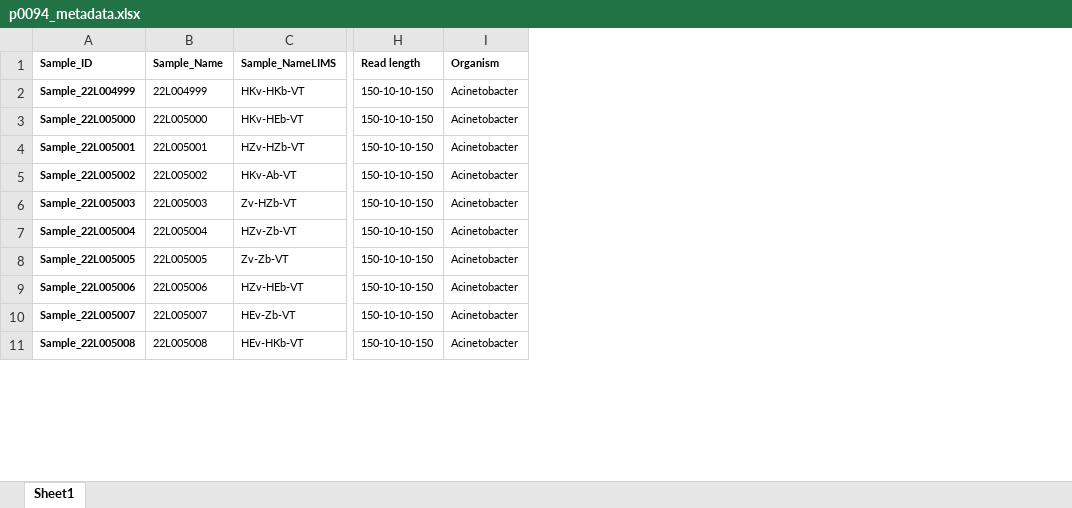
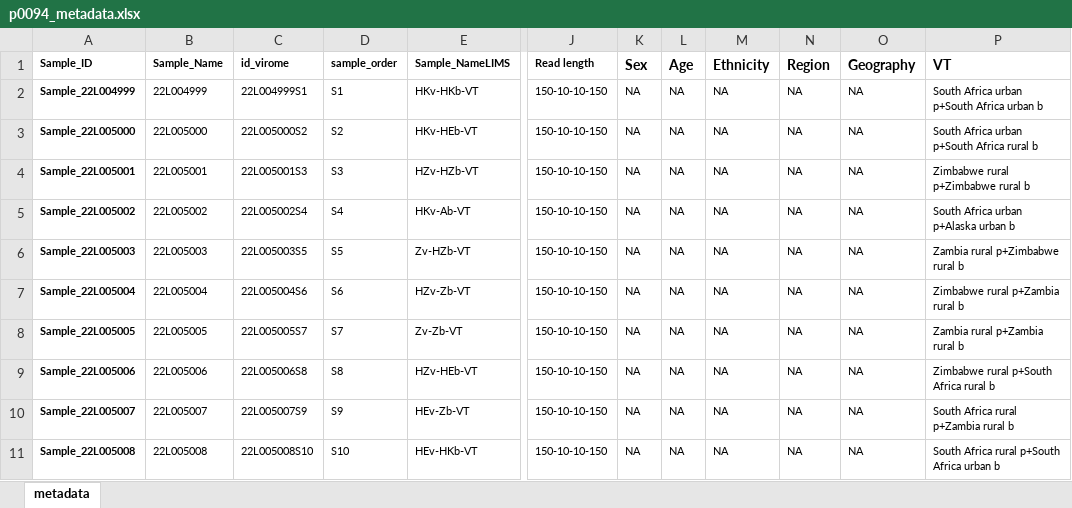
Before and after one commit to deng-lab/African-Alaskan-virome, an Excel workbook: app/data/p0094_metadata.xlsx, sheet metadata, drawn as a sheet; only a part is shown, gaps mark what is left out; values as stored, in another font and other column widths than the file's, no borders; removed rows and columns are numbered as before the commit, all else as after; the diff names each change by its address in the sheet, - before the commit and + after, or states it on an @@ line.

```diff
--- a/app/data/p0094_metadata.xlsx (sheet metadata)
+++ b/app/data/p0094_metadata.xlsx (sheet metadata)
-sheet tab: Sheet1
+sheet tab: metadata
+column C (id_virome), rows 2-11: 22L004999S1 | 22L005000S2 | 22L005001S3 | 22L005002S4 | 22L005003S5 | 22L005004S6 | 22L005005S7 | 22L005006S8 | 22L005007S9 | 22L005008S10
+column D (sample_order), rows 2-11: S1 | S2 | S3 | S4 | S5 | S6 | S7 | S8 | S9 | S10
-column I (Organism), rows 2-11: all Acinetobacter
+column K (Sex), rows 2-11: all NA
+column L (Age), rows 2-11: all NA
+column M (Ethnicity), rows 2-11: all NA
+column N (Region), rows 2-11: all NA
+column O (Geography), rows 2-11: all NA
+column P (VT), rows 2-11: South Africa urban p+South Africa urban b | South Africa urban p+South Africa rural b | Zimbabwe rural p+Zimbabwe rural b | South Africa urban p+Alaska urban b | Zambia rural p+Zimbabwe rural b | Zimbabwe rural p+Zambia rural b | Zambia rural p+Zambia rural b | Zimbabwe rural p+South Africa rural b | South Africa rural p+Zambia rural b | South Africa rural p+South Africa urban b
```
Also changed, not shown: 3 other files.
